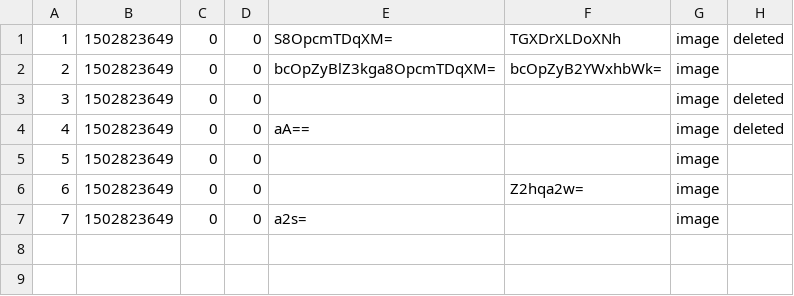
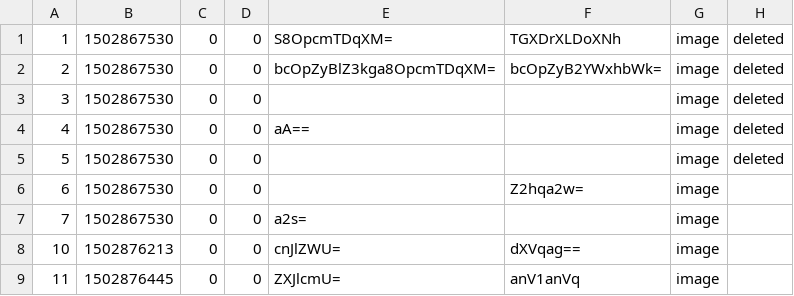
Before and after one commit to gabriellaZana/AskMate_The-Beauty-and-the-Beasts, a CSV file: data/question.csv, drawn as a sheet.

```diff
--- a/data/question.csv
+++ b/data/question.csv
@@ -1,7 +1,9 @@
-1,1502823649,0,0,S8OpcmTDqXM=,TGXDrXLDoXNh,image,deleted
-2,1502823649,0,0,bcOpZyBlZ3kga8OpcmTDqXM=,bcOpZyB2YWxhbWk=,image
-3,1502823649,0,0,,,image,deleted
-4,1502823649,0,0,aA==,,image,deleted
-5,1502823649,0,0,,,image
-6,1502823649,0,0,,Z2hqa2w=,image
-7,1502823649,0,0,a2s=,,image
+1,1502867530,0,0,S8OpcmTDqXM=,TGXDrXLDoXNh,image,deleted
+2,1502867530,0,0,bcOpZyBlZ3kga8OpcmTDqXM=,bcOpZyB2YWxhbWk=,image,deleted
+3,1502867530,0,0,,,image,deleted
+4,1502867530,0,0,aA==,,image,deleted
+5,1502867530,0,0,,,image,deleted
+6,1502867530,0,0,,Z2hqa2w=,image
+7,1502867530,0,0,a2s=,,image
+10,1502876213,0,0,cnJlZWU=,dXVqag==,image
+11,1502876445,0,0,ZXJlcmU=,anV1anVq,image
```
Also changed, not shown: 2 other files.
